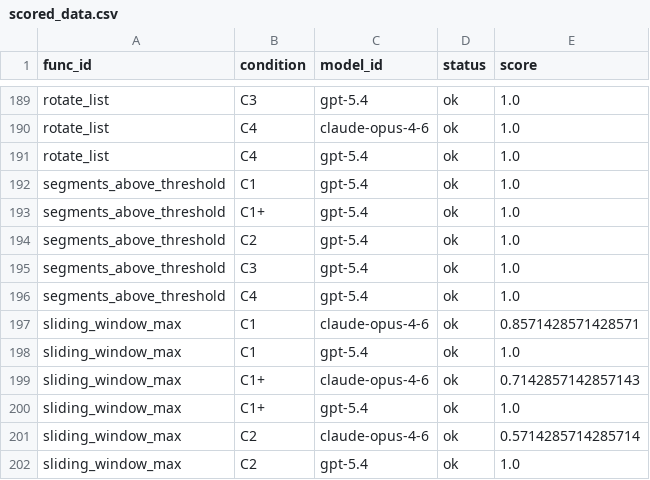
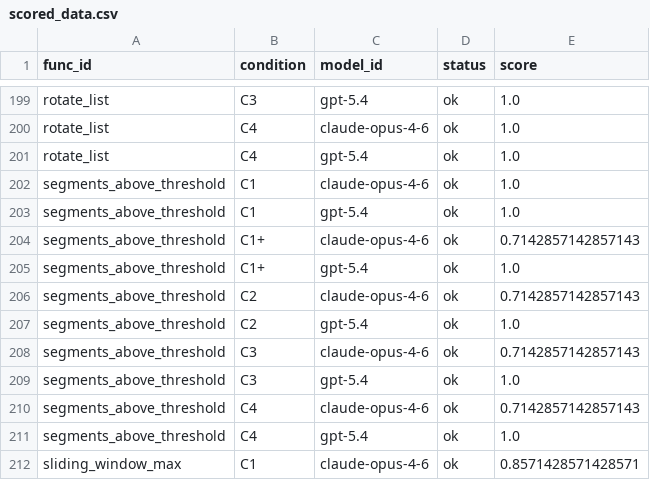
Before and after one commit to WhiteStoneTak/Lumen, a CSV file: results/analysis/exploratory/full_t1_confirmatory_v1/scored_data.csv, drawn as a sheet; only a part is shown, gaps mark what is left out; the shorter side is filled out with more unchanged rows; the diff covers the shown part only; the diff names each change by its address in the sheet, - before the commit and + after, or states it on an @@ line.

```diff
--- a/results/analysis/exploratory/full_t1_confirmatory_v1/scored_data.csv
+++ b/results/analysis/exploratory/full_t1_confirmatory_v1/scored_data.csv
+row 202: segments_above_threshold | C1 | claude-opus-4-6 | ok | 1.0
+row 204: segments_above_threshold | C1+ | claude-opus-4-6 | ok | 0.7142857142857143
+row 206: segments_above_threshold | C2 | claude-opus-4-6 | ok | 0.7142857142857143
+row 208: segments_above_threshold | C3 | claude-opus-4-6 | ok | 0.7142857142857143
+row 210: segments_above_threshold | C4 | claude-opus-4-6 | ok | 0.7142857142857143
```
Also changed, not shown: 22 added rows elsewhere in this file, results/analysis/confirmatory/full_t1_confirmatory_v1/confirmatory_results.csv, results/analysis/confirmatory/full_t3_confirmatory_v1/confirmatory_results.csv, 9 other files.
